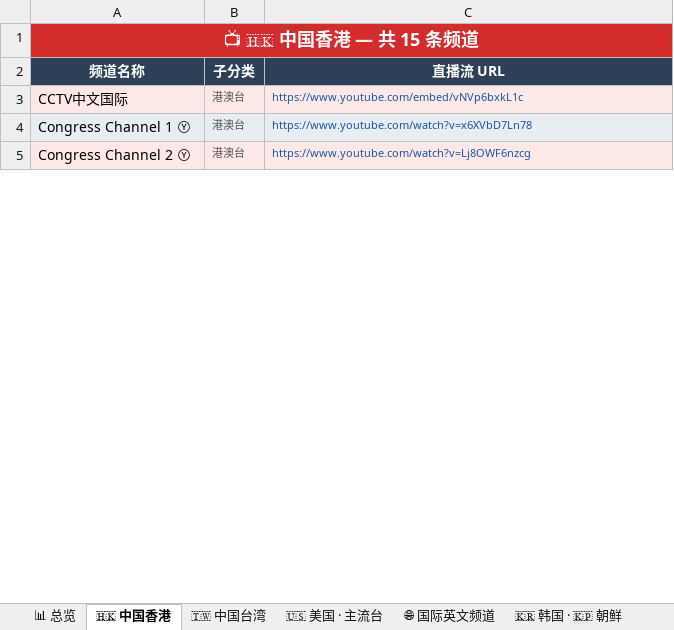
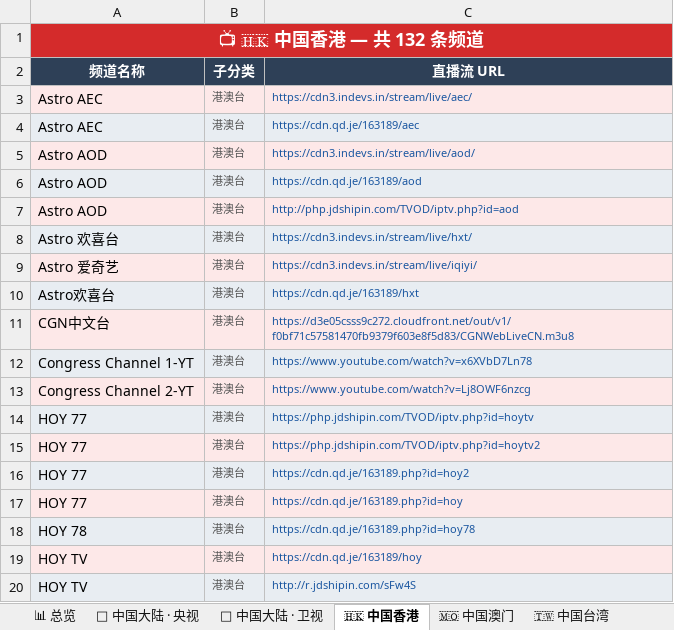
Before and after one commit to amazonjdshop/tv, an Excel workbook: channels_overview.xlsx, sheet 🇭🇰 中国香港, drawn as a sheet; only a part is shown; values as stored, in another font and other column widths than the file's, no borders; removed rows and columns are numbered as before the commit, all else as after; the diff covers the shown part only; the diff names each change by its address in the sheet, - before the commit and + after, or states it on an @@ line.

```diff
--- a/channels_overview.xlsx (sheet 🇭🇰 中国香港)
+++ b/channels_overview.xlsx (sheet 🇭🇰 中国香港)
+sheet tab: 📡 中国大陆 · 央视
+sheet tab: 📡 中国大陆 · 卫视
+sheet tab: 🇲🇴 中国澳门
-A1 (频道名称): 📺 🇭🇰 中国香港 — 共 15 条频道
+A1 (频道名称): 📺 🇭🇰 中国香港 — 共 132 条频道
-row 3: CCTV中文国际 | 港澳台 | https://www.youtube.com/embed/vNVp6bxkL1c
+row 3: Astro AEC | 港澳台 | https://cdn3.indevs.in/stream/live/aec/
+row 4: Astro AEC | 港澳台 | https://cdn.qd.je/163189/aec
+row 5: Astro AOD | 港澳台 | https://cdn3.indevs.in/stream/live/aod/
+row 6: Astro AOD | 港澳台 | https://cdn.qd.je/163189/aod
+row 7: Astro AOD | 港澳台 | http://php.jdshipin.com/TVOD/iptv.php?id=aod
+row 8: Astro 欢喜台 | 港澳台 | https://cdn3.indevs.in/stream/live/hxt/
+row 9: Astro 爱奇艺 | 港澳台 | https://cdn3.indevs.in/stream/live/iqiyi/
+row 10: Astro欢喜台 | 港澳台 | https://cdn.qd.je/163189/hxt
+row 11: CGN中文台 | 港澳台 | https://d3e05csss9c272.cloudfront.net/out/v1/f0bf71c57581470fb9379f603e8f5d83/CGNWebLiveCN.m3u8
-A12 (频道名称): Congress Channel 1 Ⓨ
+A12 (频道名称): Congress Channel 1-YT
-A13 (频道名称): Congress Channel 2 Ⓨ
+A13 (频道名称): Congress Channel 2-YT
+row 14: HOY 77 | 港澳台 | https://php.jdshipin.com/TVOD/iptv.php?id=hoytv
+row 15: HOY 77 | 港澳台 | https://php.jdshipin.com/TVOD/iptv.php?id=hoytv2
+row 16: HOY 77 | 港澳台 | https://cdn.qd.je/163189.php?id=hoy2
+row 17: HOY 77 | 港澳台 | https://cdn.qd.je/163189.php?id=hoy
+row 18: HOY 78 | 港澳台 | https://cdn.qd.je/163189.php?id=hoy78
+row 19: HOY TV | 港澳台 | https://cdn.qd.je/163189/hoy
+row 20: HOY TV | 港澳台 | http://r.jdshipin.com/sFw4S
```
Also changed, not shown: 102 added rows and 12 edited cells elsewhere in this sheet, sheet 🌐 国际英文频道, sheet 🇰🇷 韩国 · 🇰🇵 朝鲜, sheet 🇺🇸 美国 · 主流台, sheet 🇹🇼 中国台湾, sheet 📊 总览, other sheet tabs, 6 other files.
